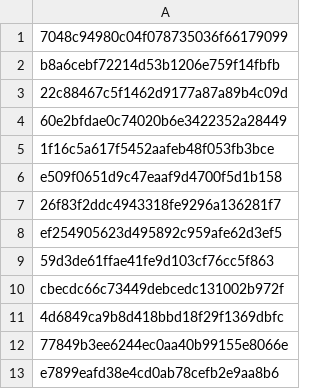
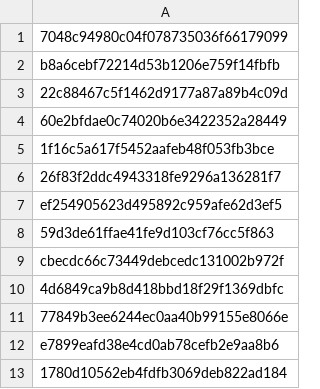
Before and after one commit to Heroes-United/patreonlist, a CSV file: users.csv, drawn as a sheet; only a part is shown; the shorter side is filled out with more unchanged rows.

```diff
--- a/users.csv
+++ b/users.csv
@@ -5,3 +5,2 @@
 "1f16c5a617f5452aafeb48f053fb3bce"
-"e509f0651d9c47eaaf9d4700f5d1b158"
 "26f83f2ddc4943318fe9296a136281f7"
```
Also changed, not shown: users-uuids.csv.
